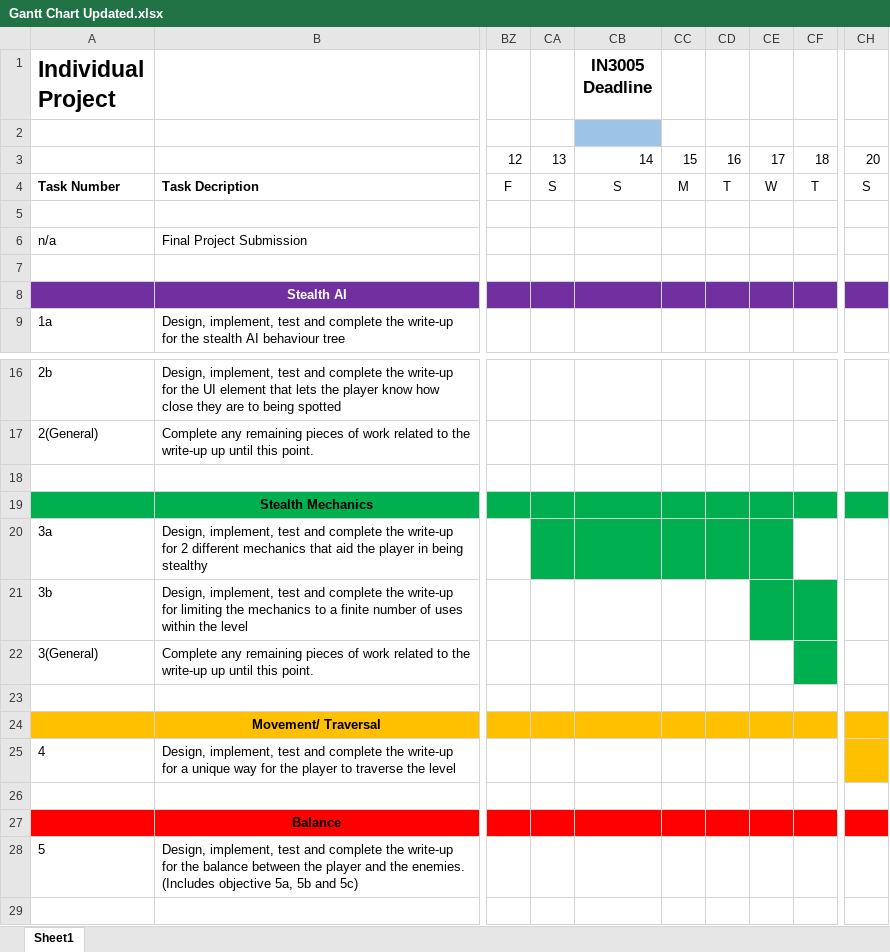
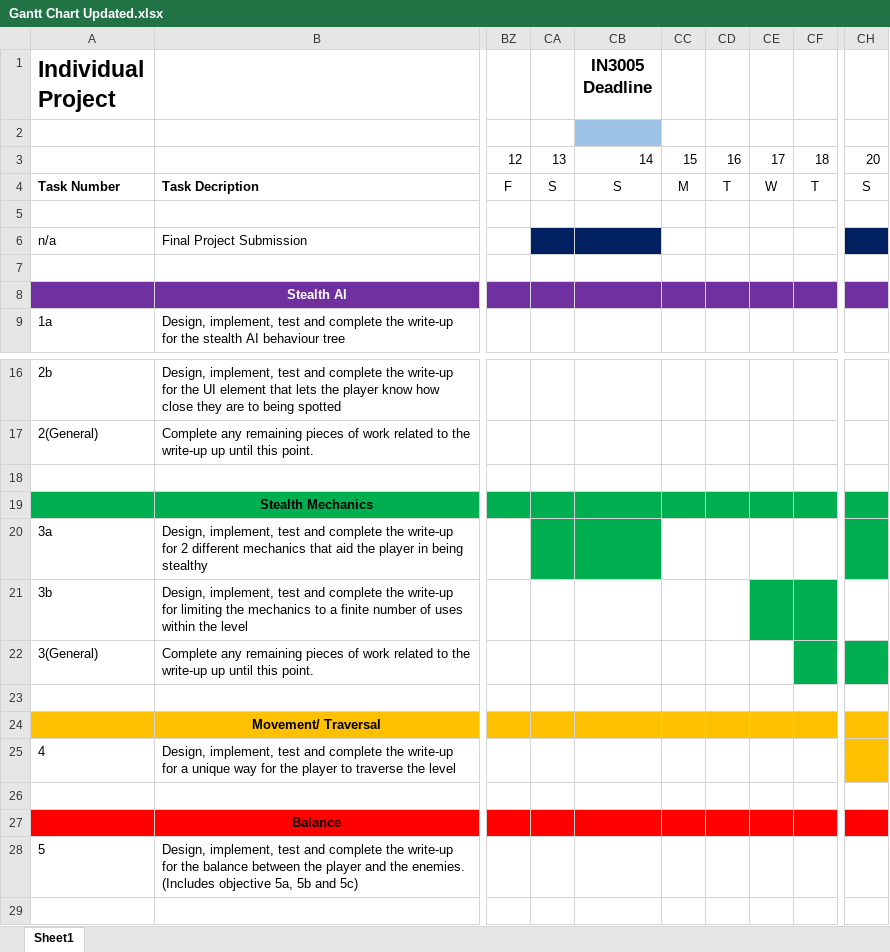
Before and after one commit to tayyab-07/IN3007-Individual_Project, an Excel workbook: Gantt Charts/Gantt Chart Updated.xlsx, sheet Sheet1, drawn as a sheet; only a part is shown, gaps mark what is left out; values as stored, in another font and other column widths than the file's, no borders; the diff names each change by its address in the sheet, - before the commit and + after, or states it on an @@ line.

```diff
--- a/Gantt Charts/Gantt Chart Updated.xlsx (sheet Sheet1)
+++ b/Gantt Charts/Gantt Chart Updated.xlsx (sheet Sheet1)
-CA6:CB6 fill: none
+CA6:CB6 fill: #002060
-CH6 fill: none
+CH6 fill: #002060
-CC20:CE20 fill: #00B050
+CC20:CE20 fill: none
-CH20 fill: none
+CH20 fill: #00B050
-CH22 fill: none
+CH22 fill: #00B050
```
Also changed, not shown: 25 other files.
